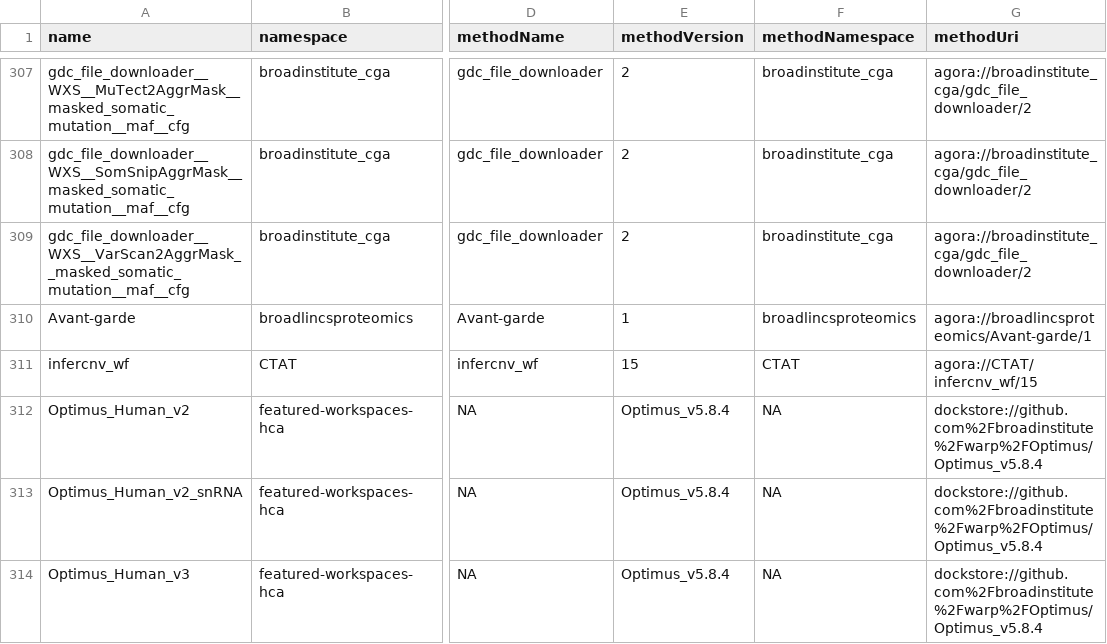
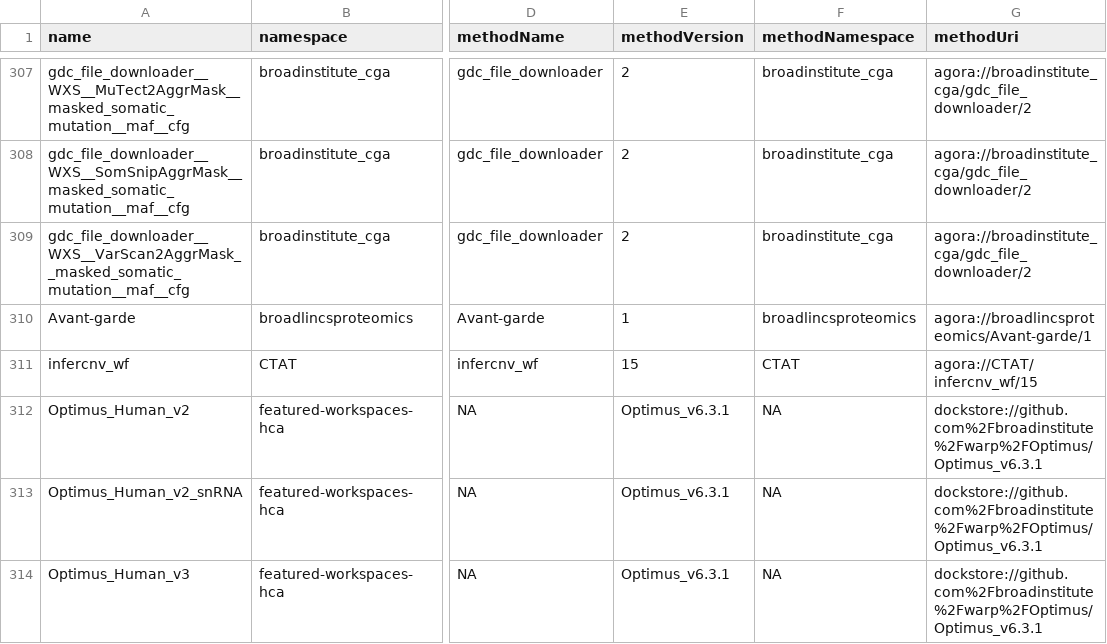
Before and after one commit to shbrief/AnVILWorkflow, a CSV file: inst/extdata/AnVILworkflows.csv, drawn as a sheet; only a part is shown, gaps mark what is left out; the diff covers the shown part only; the diff names each change by its address in the sheet, - before the commit and + after, or states it on an @@ line.

```diff
--- a/inst/extdata/AnVILworkflows.csv
+++ b/inst/extdata/AnVILworkflows.csv
-E312:E314 (methodVersion): Optimus_v5.8.4
+E312:E314 (methodVersion): Optimus_v6.3.1
-G312:G314 (methodUri): dockstore://github.com%2Fbroadinstitute%2Fwarp%2FOptimus/Optimus_v5.8.4
+G312:G314 (methodUri): dockstore://github.com%2Fbroadinstitute%2Fwarp%2FOptimus/Optimus_v6.3.1
```
Also changed, not shown: 5 added rows, 1 removed row and 37 edited cells elsewhere in this file, 2 other files.
